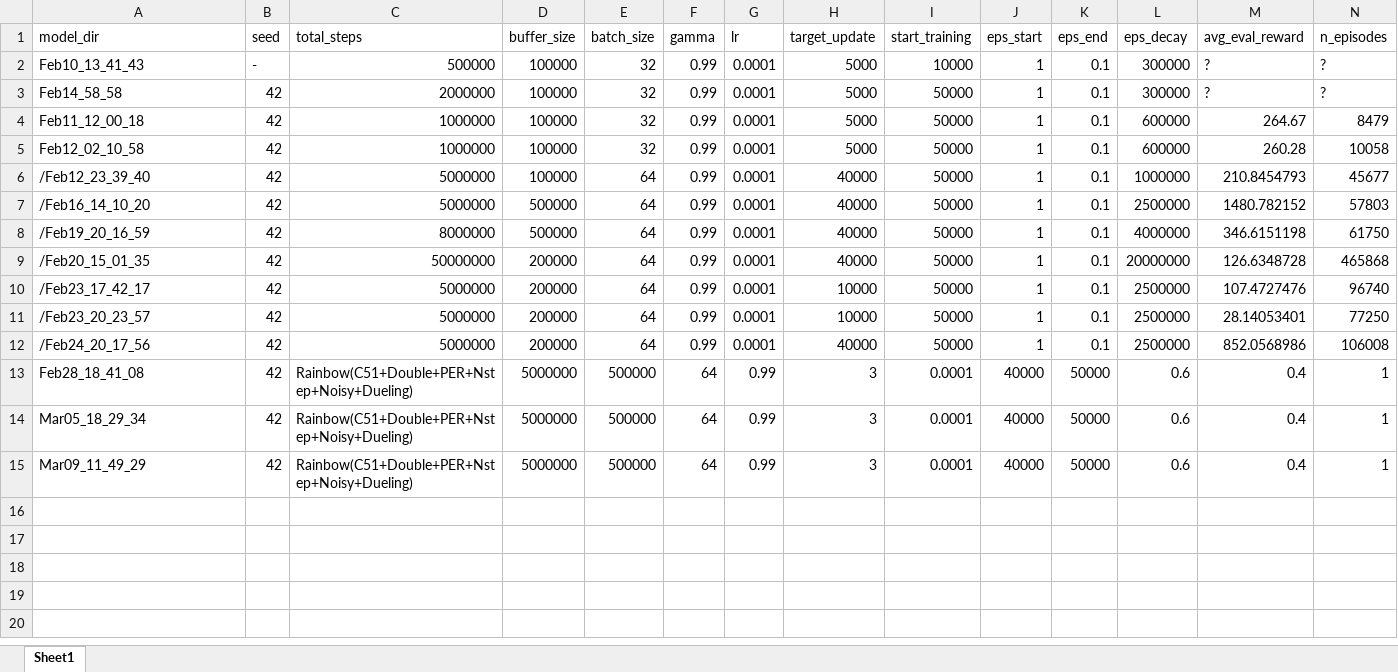
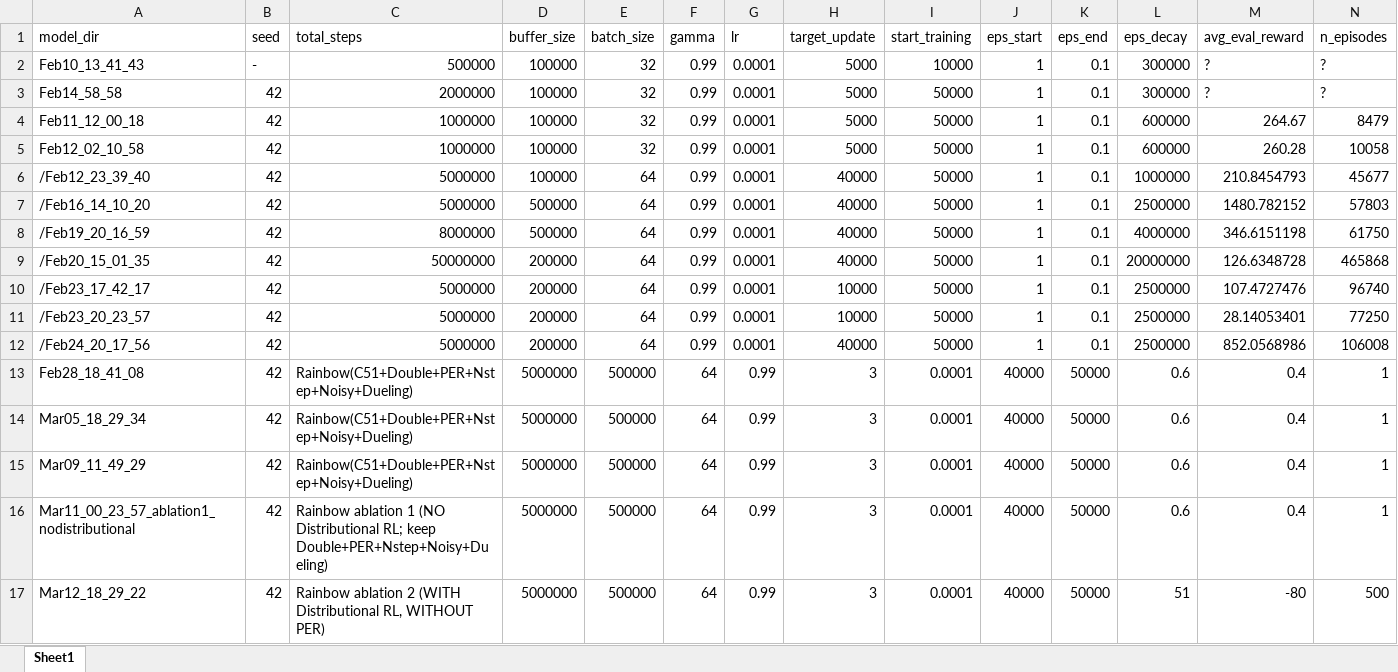
Before and after one commit to victoriagaarcia/MuJoCoDQN, an Excel workbook: runs/experiments.xlsx, sheet Sheet1, drawn as a sheet; only a part is shown; values as stored, in another font and other column widths than the file's, no borders; rows hold the shown columns only; the diff names each change by its address in the sheet, - before the commit and + after, or states it on an @@ line.

Commit message:
Ablation 1 y 2

```diff
--- a/runs/experiments.xlsx (sheet Sheet1)
+++ b/runs/experiments.xlsx (sheet Sheet1)
+row 16: Mar11_00_23_57_ablation1_nodistributional | 42 | Rainbow ablation 1 (NO Distributional RL; keep Double+PER+Nstep+Noisy+Dueling) | 5000000 | 500000 | 64 | 0.99 | 3 | 0.0001 | 40000 | 50000 | 0.6 | 0.4 | 1
+row 17: Mar12_18_29_22 | 42 | Rainbow ablation 2 (WITH Distributional RL, WITHOUT PER) | 5000000 | 500000 | 64 | 0.99 | 3 | 0.0001 | 40000 | 50000 | 51 | -80 | 500
```
Also changed, not shown: 4 other files.
